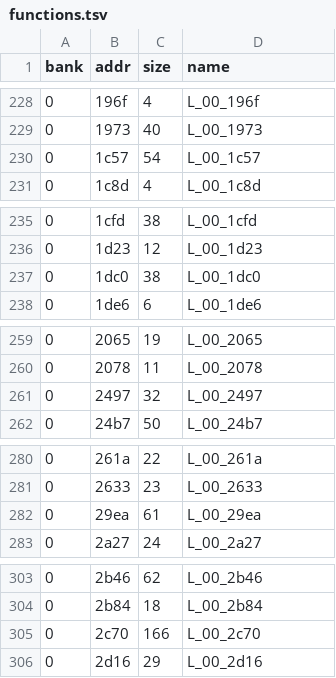
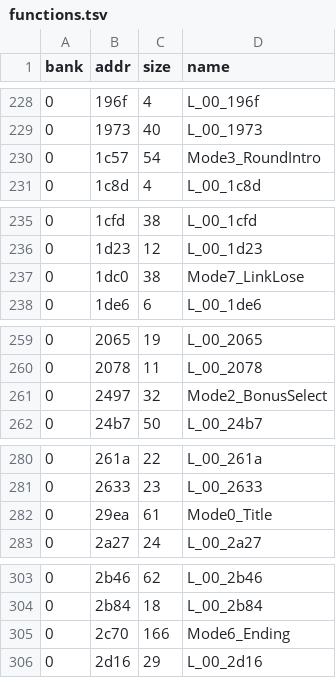
Before and after one commit to Tenome/Painter-Momopi-Decompilation, a TSV file: config/functions.tsv, drawn as a sheet; only a part is shown, gaps mark what is left out; the diff covers the shown part only.

```diff
--- a/config/functions.tsv
+++ b/config/functions.tsv
@@ -229,3 +229,3 @@ bank	addr	size	name
 0	1973	40	L_00_1973
-0	1c57	54	L_00_1c57
+0	1c57	54	Mode3_RoundIntro
 0	1c8d	4	L_00_1c8d
@@ -236,3 +236,3 @@ bank	addr	size	name
 0	1d23	12	L_00_1d23
-0	1dc0	38	L_00_1dc0
+0	1dc0	38	Mode7_LinkLose
 0	1de6	6	L_00_1de6
@@ -260,3 +260,3 @@ bank	addr	size	name
 0	2078	11	L_00_2078
-0	2497	32	L_00_2497
+0	2497	32	Mode2_BonusSelect
 0	24b7	50	L_00_24b7
@@ -281,3 +281,3 @@ bank	addr	size	name
 0	2633	23	L_00_2633
-0	29ea	61	L_00_29ea
+0	29ea	61	Mode0_Title
 0	2a27	24	L_00_2a27
@@ -304,3 +304,3 @@ bank	addr	size	name
 0	2b84	18	L_00_2b84
-0	2c70	166	L_00_2c70
+0	2c70	166	Mode6_Ending
 0	2d16	29	L_00_2d16
```
Also changed, not shown: 10 edited cells elsewhere in this file, labels.csv, 6 other files.
